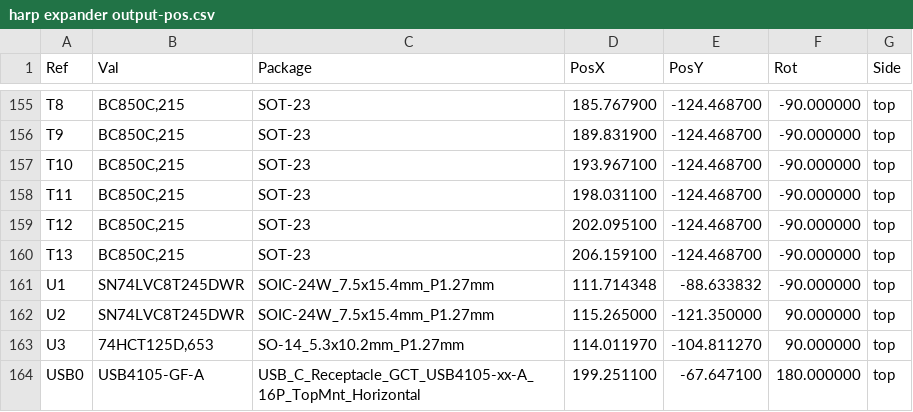
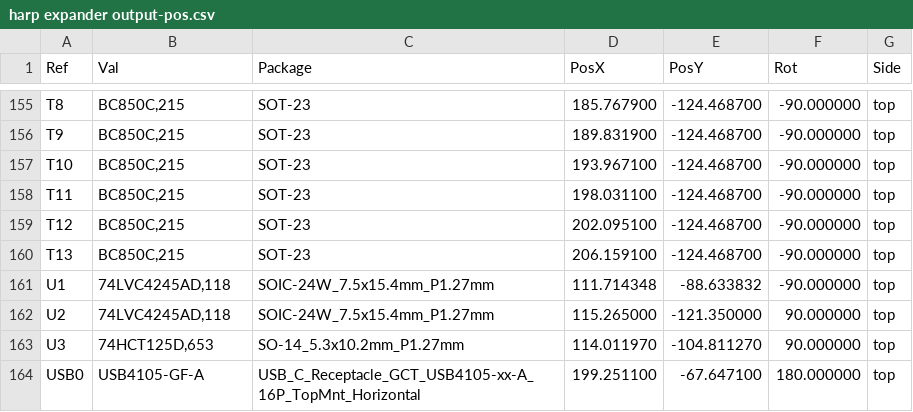
Before and after one commit to harp-tech/device.outputexpander, a CSV file: Hardware/PCB/output expander/manufacturing/assembly/harp expander output-pos.csv, drawn as a sheet; only a part is shown, gaps mark what is left out.

Commit message:
Replace output level shifter part number
Update U1 and U2 from SN74LVC8T245DWR to 74LVC4245AD,118 in the schematics, PCB, and manufacturing BOM/position data.

```diff
--- a/Hardware/PCB/output expander/manufacturing/assembly/harp expander output-pos.csv
+++ b/Hardware/PCB/output expander/manufacturing/assembly/harp expander output-pos.csv
@@ -160,4 +160,4 @@ Ref,Val,Package,PosX,PosY,Rot,Side
 "T13","BC850C,215","SOT-23",206.159100,-124.468700,-90.000000,top
-"U1","SN74LVC8T245DWR","SOIC-24W_7.5x15.4mm_P1.27mm",111.714348,-88.633832,-90.000000,top
-"U2","SN74LVC8T245DWR","SOIC-24W_7.5x15.4mm_P1.27mm",115.265000,-121.350000,90.000000,top
+"U1","74LVC4245AD,118","SOIC-24W_7.5x15.4mm_P1.27mm",111.714348,-88.633832,-90.000000,top
+"U2","74LVC4245AD,118","SOIC-24W_7.5x15.4mm_P1.27mm",115.265000,-121.350000,90.000000,top
 "U3","74HCT125D,653","SO-14_5.3x10.2mm_P1.27mm",114.011970,-104.811270,90.000000,top
```
Also changed, not shown: Hardware/PCB/output expander/manufacturing/bom/harp expander output.csv, 3 other files.
